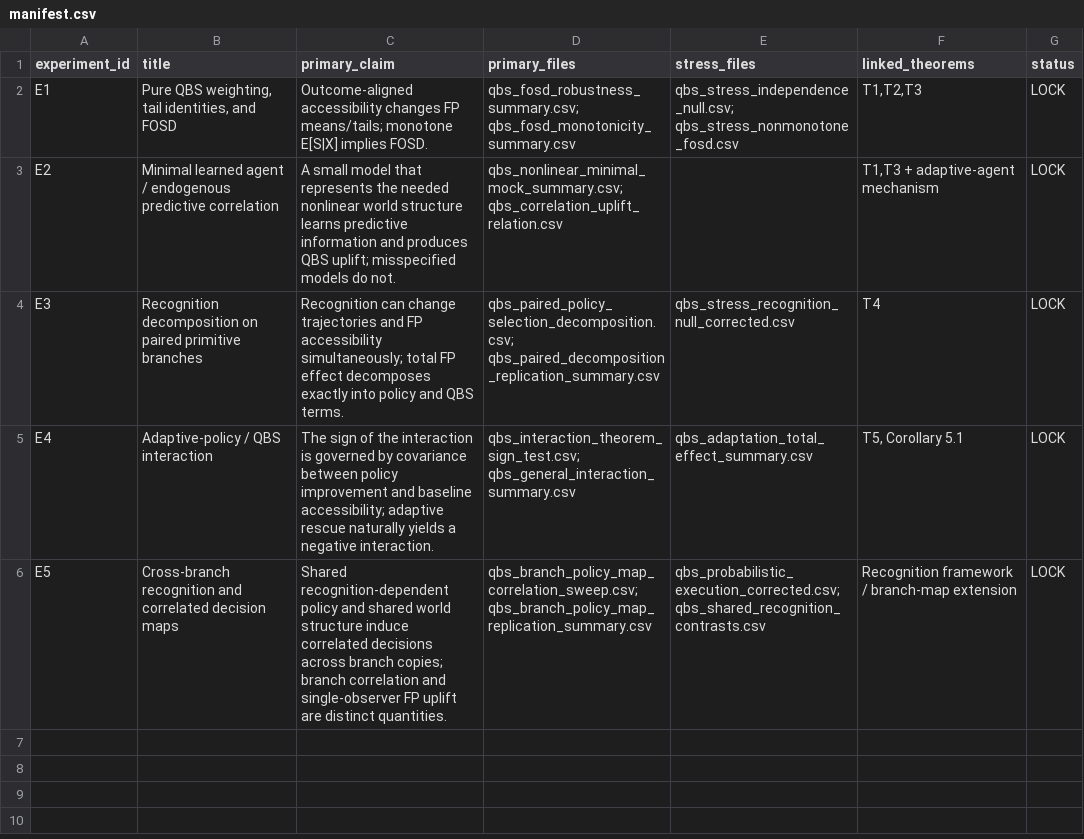
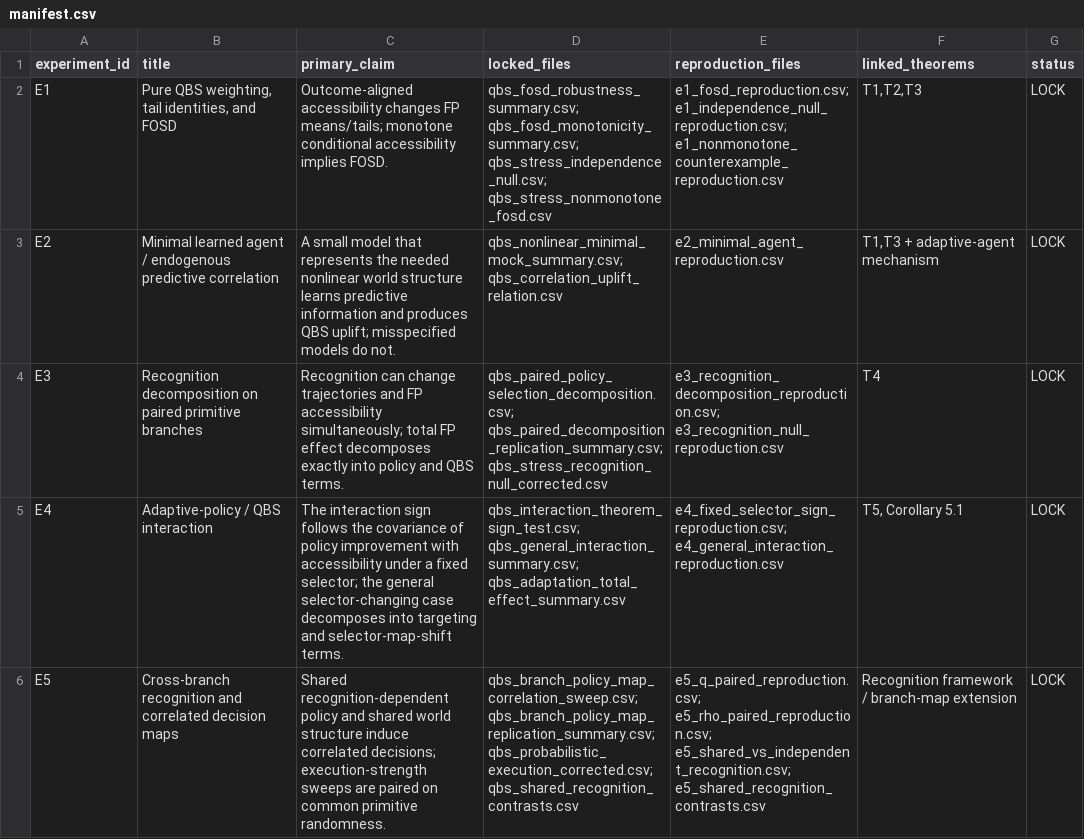
Before and after one commit to Unjuno/quantum-bogosort, a CSV file: experiments/manifest.csv, drawn as a sheet.

Commit message:
Fix GitHub math rendering and reproducibility audit
Use double-dollar Markdown math blocks, complete E4/E5 reproducibility, add supplementary theory notes, clarify split licensing, commit reproduction outputs, and add CI validation.

```diff
--- a/experiments/manifest.csv
+++ b/experiments/manifest.csv
@@ -1,6 +1,6 @@
-experiment_id,title,primary_claim,primary_files,stress_files,linked_theorems,status
-E1,"Pure QBS weighting, tail identities, and FOSD",Outcome-aligned accessibility changes FP means/tails; monotone E[S|X] implies FOSD.,qbs_fosd_robustness_summary.csv; qbs_fosd_monotonicity_summary.csv,qbs_stress_independence_null.csv; qbs_stress_nonmonotone_fosd.csv,"T1,T2,T3",LOCK
-E2,Minimal learned agent / endogenous predictive correlation,A small model that represents the needed nonlinear world structure learns predictive information and produces QBS uplift; misspecified models do not.,qbs_nonlinear_minimal_mock_summary.csv; qbs_correlation_uplift_relation.csv,,"T1,T3 + adaptive-agent mechanism",LOCK
-E3,Recognition decomposition on paired primitive branches,Recognition can change trajectories and FP accessibility simultaneously; total FP effect decomposes exactly into policy and QBS terms.,qbs_paired_policy_selection_decomposition.csv; qbs_paired_decomposition_replication_summary.csv,qbs_stress_recognition_null_corrected.csv,T4,LOCK
-E4,Adaptive-policy / QBS interaction,The sign of the interaction is governed by covariance between policy improvement and baseline accessibility; adaptive rescue naturally yields a negative interaction.,qbs_interaction_theorem_sign_test.csv; qbs_general_interaction_summary.csv,qbs_adaptation_total_effect_summary.csv,"T5, Corollary 5.1",LOCK
-E5,Cross-branch recognition and correlated decision maps,Shared recognition-dependent policy and shared world structure induce correlated decisions across branch copies; branch correlation and single-observer FP uplift are distinct quantities.,qbs_branch_policy_map_correlation_sweep.csv; qbs_branch_policy_map_replication_summary.csv,qbs_probabilistic_execution_corrected.csv; qbs_shared_recognition_contrasts.csv,Recognition framework / branch-map extension,LOCK
+experiment_id,title,primary_claim,locked_files,reproduction_files,linked_theorems,status
+E1,"Pure QBS weighting, tail identities, and FOSD","Outcome-aligned accessibility changes FP means/tails; monotone conditional accessibility implies FOSD.","qbs_fosd_robustness_summary.csv; qbs_fosd_monotonicity_summary.csv; qbs_stress_independence_null.csv; qbs_stress_nonmonotone_fosd.csv","e1_fosd_reproduction.csv; e1_independence_null_reproduction.csv; e1_nonmonotone_counterexample_reproduction.csv","T1,T2,T3",LOCK
+E2,"Minimal learned agent / endogenous predictive correlation","A small model that represents the needed nonlinear world structure learns predictive information and produces QBS uplift; misspecified models do not.","qbs_nonlinear_minimal_mock_summary.csv; qbs_correlation_uplift_relation.csv","e2_minimal_agent_reproduction.csv","T1,T3 + adaptive-agent mechanism",LOCK
+E3,"Recognition decomposition on paired primitive branches","Recognition can change trajectories and FP accessibility simultaneously; total FP effect decomposes exactly into policy and QBS terms.","qbs_paired_policy_selection_decomposition.csv; qbs_paired_decomposition_replication_summary.csv; qbs_stress_recognition_null_corrected.csv","e3_recognition_decomposition_reproduction.csv; e3_recognition_null_reproduction.csv",T4,LOCK
+E4,"Adaptive-policy / QBS interaction","The interaction sign follows the covariance of policy improvement with accessibility under a fixed selector; the general selector-changing case decomposes into targeting and selector-map-shift terms.","qbs_interaction_theorem_sign_test.csv; qbs_general_interaction_summary.csv; qbs_adaptation_total_effect_summary.csv","e4_fixed_selector_sign_reproduction.csv; e4_general_interaction_reproduction.csv","T5, Corollary 5.1",LOCK
+E5,"Cross-branch recognition and correlated decision maps","Shared recognition-dependent policy and shared world structure induce correlated decisions; execution-strength sweeps are paired on common primitive randomness.","qbs_branch_policy_map_correlation_sweep.csv; qbs_branch_policy_map_replication_summary.csv; qbs_probabilistic_execution_corrected.csv; qbs_shared_recognition_contrasts.csv","e5_q_paired_reproduction.csv; e5_rho_paired_reproduction.csv; e5_shared_vs_independent_recognition.csv; e5_shared_recognition_contrasts.csv","Recognition framework / branch-map extension",LOCK
```
Also changed, not shown: 28 other files.
